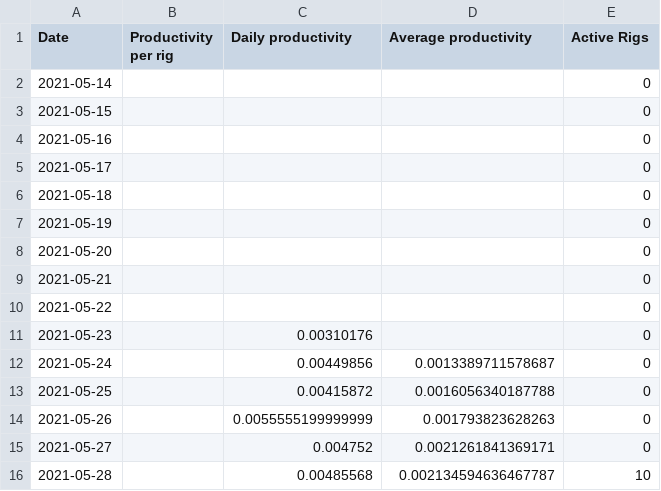
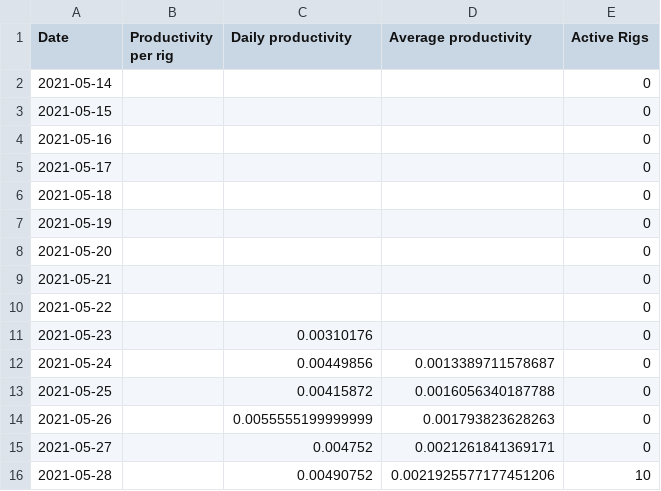
Before and after one commit to Mentalustig/Bitcoindashboard, a CSV file: kpis.csv, drawn as a sheet.

```diff
--- a/kpis.csv
+++ b/kpis.csv
@@ -15,2 +15,2 @@ Date,Productivity per rig,Daily productivity,Average productivity,Active Rigs
 2021-05-27,,0.004752,0.0021261841369171,0
-2021-05-28,,0.00485568,0.002134594636467787,10
+2021-05-28,,0.00490752,0.0021925577177451206,10
```
Also changed, not shown: getrig.csv, totalvalue.csv, 2 other files.
